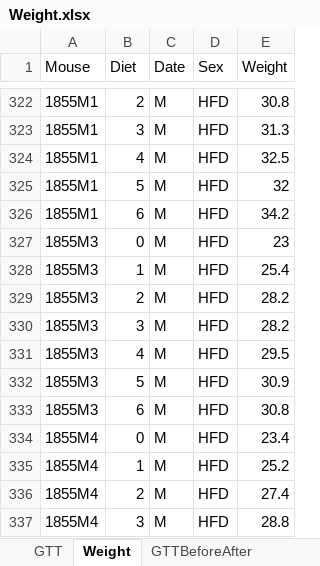
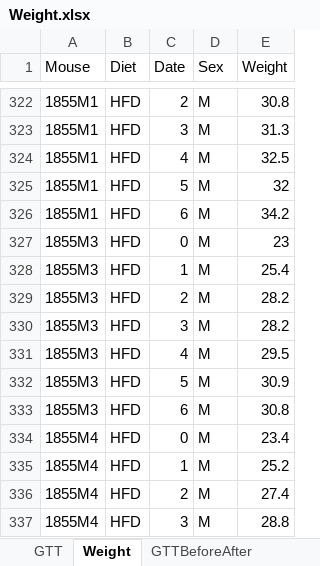
Before and after one commit to KravitzLab/Schoukroun2026, an Excel workbook: Data/Figure2/Weight/Weight.xlsx, sheet Weight, drawn as a sheet; only a part is shown, gaps mark what is left out; values as stored, in another font and other column widths than the file's, no borders; the diff covers the shown part only; the diff names each change by its address in the sheet, - before the commit and + after, or states it on an @@ line.

```diff
--- a/Data/Figure2/Weight/Weight.xlsx (sheet Weight)
+++ b/Data/Figure2/Weight/Weight.xlsx (sheet Weight)
-B322 (Diet): 2
+B322 (Diet): HFD
-C322 (Date): M
+C322 (Date): 2
-D322:D337 (Sex): HFD
+D322:D337 (Sex): M
-B323 (Diet): 3
+B323 (Diet): HFD
-C323 (Date): M
+C323 (Date): 3
-B324 (Diet): 4
+B324 (Diet): HFD
-C324 (Date): M
+C324 (Date): 4
-B325 (Diet): 5
+B325 (Diet): HFD
-C325 (Date): M
+C325 (Date): 5
-B326 (Diet): 6
+B326 (Diet): HFD
-C326 (Date): M
+C326 (Date): 6
-B327 (Diet): 0
+B327 (Diet): HFD
-C327 (Date): M
+C327 (Date): 0
-B328 (Diet): 1
+B328 (Diet): HFD
-C328 (Date): M
+C328 (Date): 1
-B329 (Diet): 2
+B329 (Diet): HFD
-C329 (Date): M
+C329 (Date): 2
-B330 (Diet): 3
+B330 (Diet): HFD
-C330 (Date): M
+C330 (Date): 3
-B331 (Diet): 4
+B331 (Diet): HFD
-C331 (Date): M
+C331 (Date): 4
-B332 (Diet): 5
+B332 (Diet): HFD
-C332 (Date): M
+C332 (Date): 5
-B333 (Diet): 6
+B333 (Diet): HFD
-C333 (Date): M
+C333 (Date): 6
-B334 (Diet): 0
+B334 (Diet): HFD
-C334 (Date): M
+C334 (Date): 0
-B335 (Diet): 1
+B335 (Diet): HFD
-C335 (Date): M
+C335 (Date): 1
-B336 (Diet): 2
+B336 (Diet): HFD
-C336 (Date): M
+C336 (Date): 2
-B337 (Diet): 3
+B337 (Diet): HFD
-C337 (Date): M
+C337 (Date): 3
```
Also changed, not shown: 438 edited cells elsewhere in this sheet.
